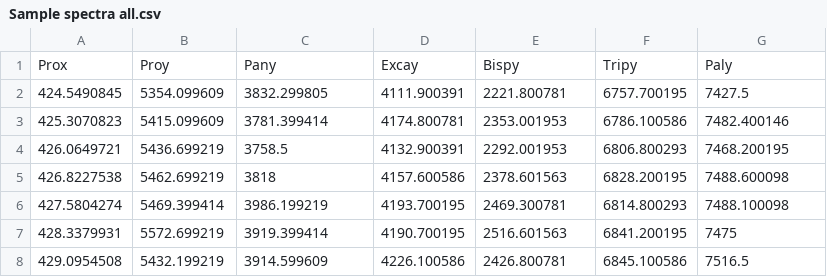
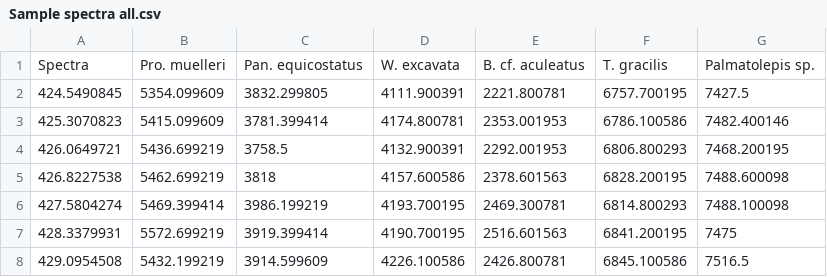
Before and after one commit to BryanShirl/Conodont_Crystals, a CSV file: Raman conodonts/Data sets/Sample spectra all.csv, drawn as a sheet; only a part is shown; removed rows and columns are numbered as before the commit, all else as after; the diff names each change by its address in the sheet, - before the commit and + after, or states it on an @@ line.

```diff
--- a/Raman conodonts/Data sets/Sample spectra all.csv
+++ b/Raman conodonts/Data sets/Sample spectra all.csv
-row 1: Prox | Proy | Pany | Excay | Bispy | Tripy | Paly
+row 1: Spectra | Pro. muelleri | Pan. equicostatus | W. excavata | B. cf. aculeatus | T. gracilis | Palmatolepis sp.
```
Also changed, not shown: Raman conodonts/Data sets/All conodont raman data.csv, Raman conodonts/Data sets/Our raman data.csv, 1 other file.
